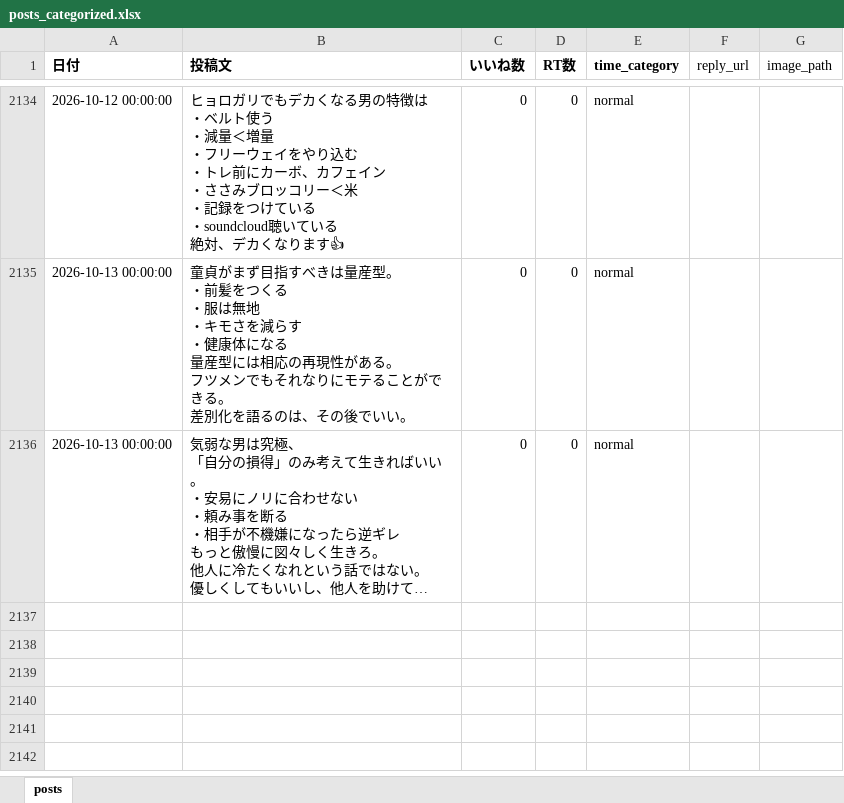
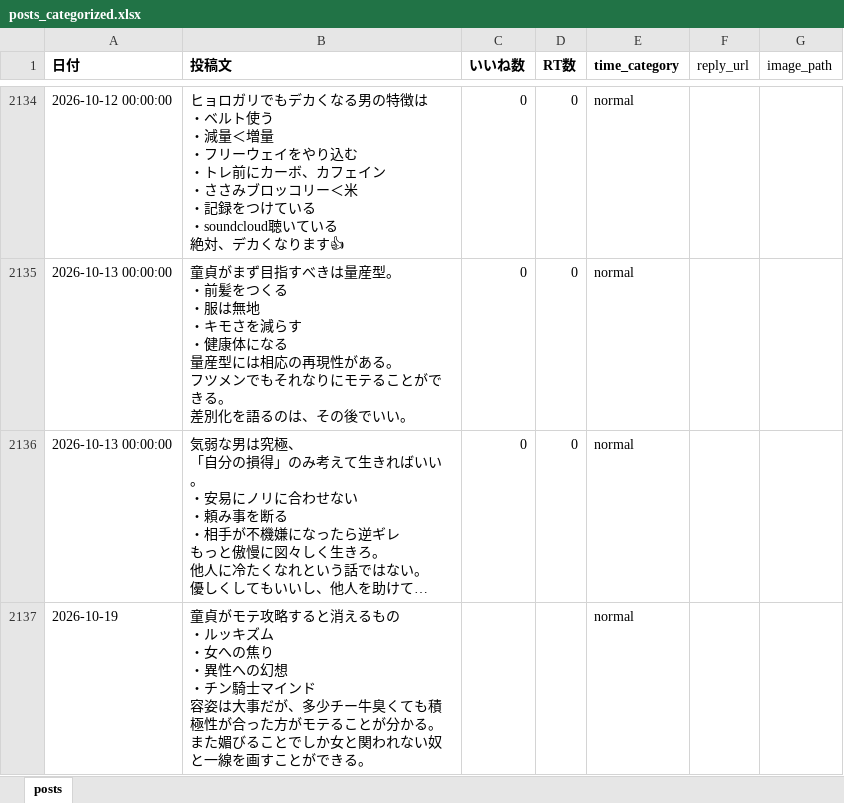
Before and after one commit to kotablog23-hub/sigma-auto-post, an Excel workbook: x_posts/posts_categorized.xlsx, sheet posts, drawn as a sheet; only a part is shown, gaps mark what is left out; long unchanged cells end in …; values as stored, in another font and other column widths than the file's, no borders; ↵ is a line break in a cell; the diff names each change by its address in the sheet, - before the commit and + after, or states it on an @@ line.

Commit message:
新規ポスト追加：童貞がモテ攻略すると消えるもの

```diff
--- a/x_posts/posts_categorized.xlsx (sheet posts)
+++ b/x_posts/posts_categorized.xlsx (sheet posts)
+row 2137: 2026-10-19 | 童貞がモテ攻略すると消えるもの ↵ ・ルッキズム ↵ ・女への焦り ↵ ・異性への幻想 ↵ ・チン騎士マインド ↵ 容姿は大事だが、多少チー牛臭くても積極性が合った方がモテることが分かる。 ↵ また媚びることでしか女と関われない奴と一線を画すことができる。 |  |  | normal
```
